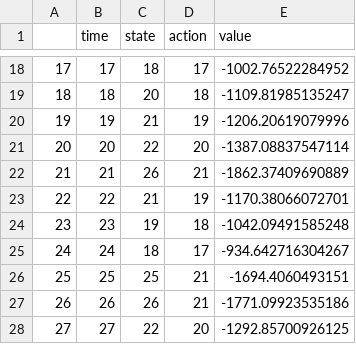
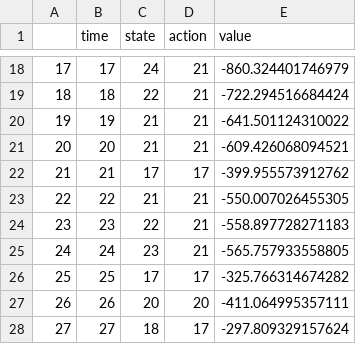
Before and after one commit to oliviergimenez/SDPaper, a CSV file: data/passive_am_data.csv, drawn as a sheet; only a part is shown, gaps mark what is left out; the diff covers the shown part only.

```diff
--- a/data/passive_am_data.csv
+++ b/data/passive_am_data.csv
@@ -18,11 +18,11 @@
-"17",17,18,17,-1002.76522284952
-"18",18,20,18,-1109.81985135247
-"19",19,21,19,-1206.20619079996
-"20",20,22,20,-1387.08837547114
-"21",21,26,21,-1862.37409690889
-"22",22,21,19,-1170.38066072701
-"23",23,19,18,-1042.09491585248
-"24",24,18,17,-934.642716304267
-"25",25,25,21,-1694.4060493151
-"26",26,26,21,-1771.09923535186
-"27",27,22,20,-1292.85700926125
+"17",17,24,21,-860.324401746979
+"18",18,22,21,-722.294516684424
+"19",19,21,21,-641.501124310022
+"20",20,21,21,-609.426068094521
+"21",21,17,17,-399.955573912762
+"22",22,21,21,-550.007026455305
+"23",23,22,21,-558.897728271183
+"24",24,23,21,-565.757933558805
+"25",25,17,17,-325.766314674282
+"26",26,20,20,-411.064995357111
+"27",27,18,17,-297.809329157624
```
Also changed, not shown: 41 edited cells elsewhere in this file, data/passive_am_belief.csv, data/passive_known_dynamics.csv, 5 other files.
